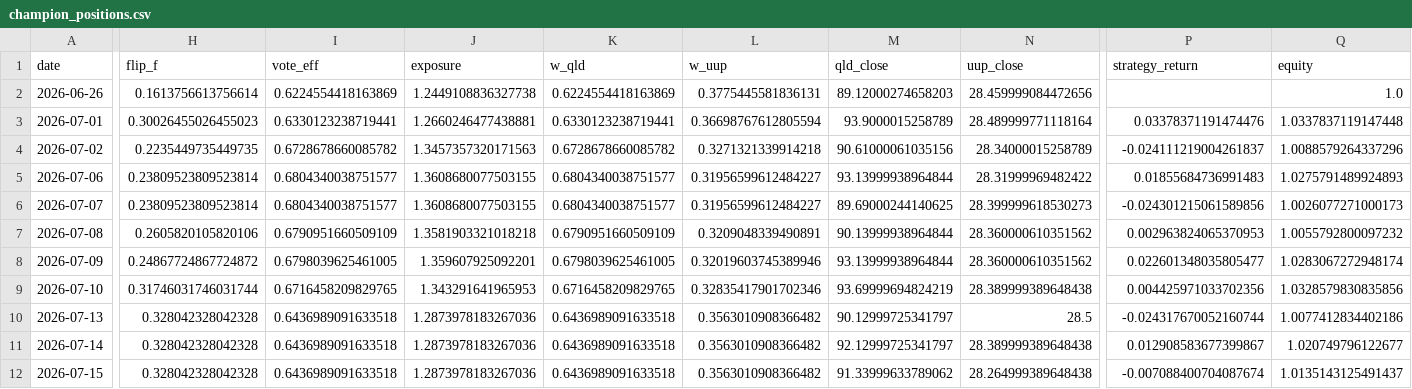
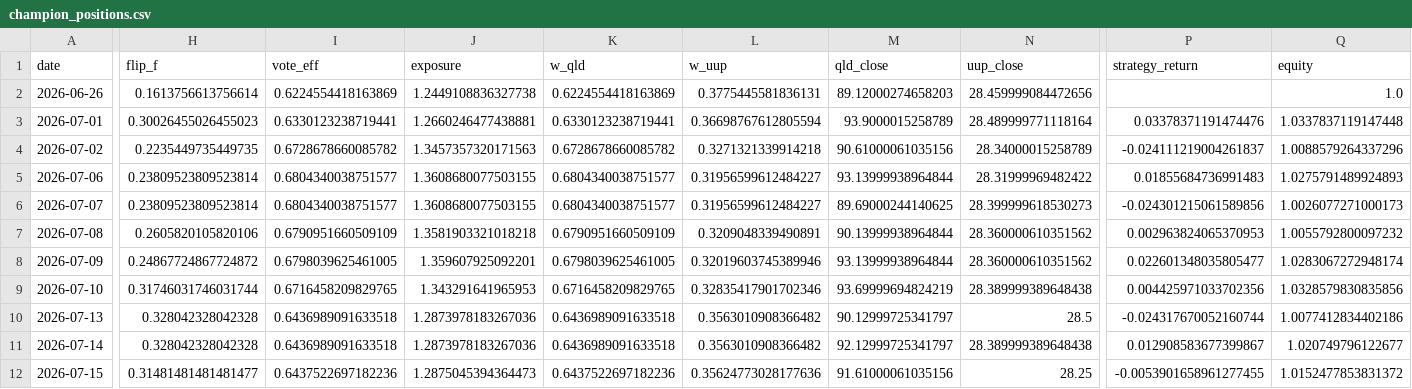
Before and after one commit to skanderbellil/Bayes-ically-Rich, a CSV file: data/paper_trade/champion_positions.csv, drawn as a sheet; only a part is shown, gaps mark what is left out; the diff names each change by its address in the sheet, - before the commit and + after, or states it on an @@ line.

```diff
--- a/data/paper_trade/champion_positions.csv
+++ b/data/paper_trade/champion_positions.csv
-H12 (flip_f): 0.328042328042328
+H12 (flip_f): 0.31481481481481477
-I12 (vote_eff): 0.6436989091633518
+I12 (vote_eff): 0.6437522697182236
-J12 (exposure): 1.2873978183267036
+J12 (exposure): 1.2875045394364473
-K12 (w_qld): 0.6436989091633518
+K12 (w_qld): 0.6437522697182236
-L12 (w_uup): 0.3563010908366482
+L12 (w_uup): 0.35624773028177636
-M12 (qld_close): 91.33999633789062
+M12 (qld_close): 91.61000061035156
-N12 (uup_close): 28.264999389648438
+N12 (uup_close): 28.25
-P12 (strategy_return): -0.007088400704087674
+P12 (strategy_return): -0.0053901658961277455
-Q12 (equity): 1.0135143125491437
+Q12 (equity): 1.0152477853831372
```
Also changed, not shown: data/paper_trade/midprice_yes_10_20_positions.csv, data/paper_trade/midprice_yes_10_30_positions.csv, 12 other files.
